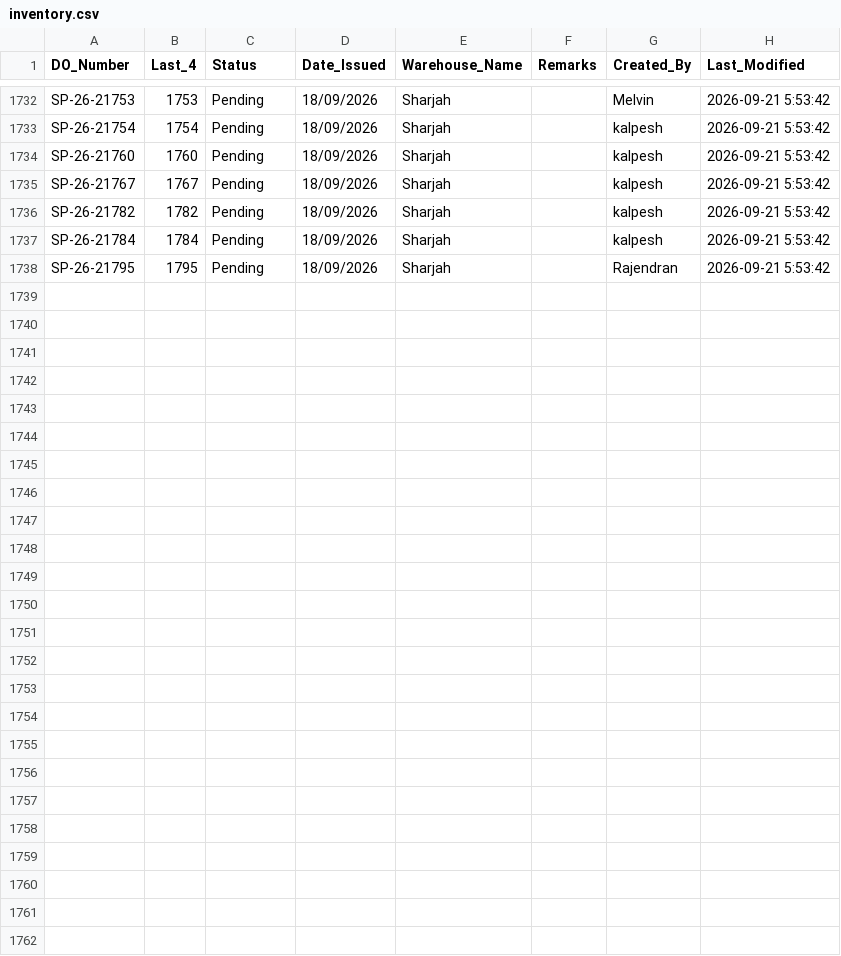
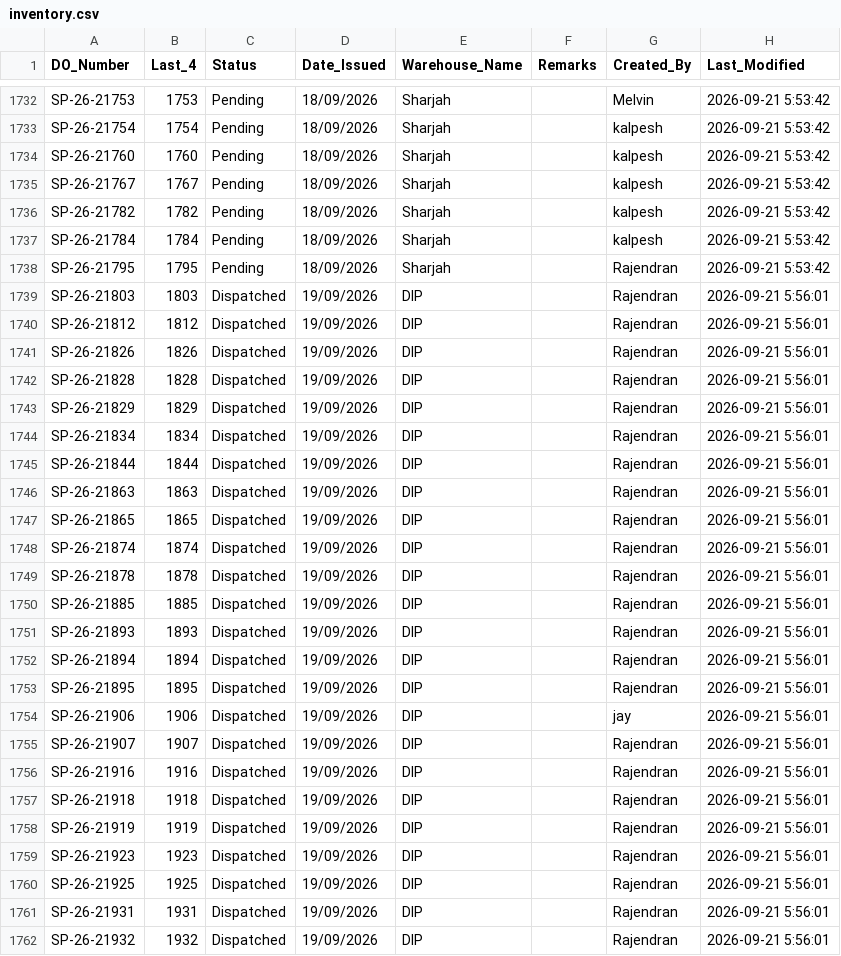
Before and after one commit to inventorycontrol79/warehouse-app, a CSV file: inventory.csv, drawn as a sheet; only a part is shown, gaps mark what is left out.

Commit message:
Auto-update from WhatsApp Bot: 2026-09-21 09:57:14

```diff
--- a/inventory.csv
+++ b/inventory.csv
@@ -1738 +1738,25 @@ SP-26-21784,1784,Pending,18/09/2026,Sharjah,,kalpesh,2026-09-21 5:53:42
 SP-26-21795,1795,Pending,18/09/2026,Sharjah,,Rajendran,2026-09-21 5:53:42
+SP-26-21803,1803,Dispatched,19/09/2026,DIP,,Rajendran,2026-09-21 5:56:01
+SP-26-21812,1812,Dispatched,19/09/2026,DIP,,Rajendran,2026-09-21 5:56:01
+SP-26-21826,1826,Dispatched,19/09/2026,DIP,,Rajendran,2026-09-21 5:56:01
+SP-26-21828,1828,Dispatched,19/09/2026,DIP,,Rajendran,2026-09-21 5:56:01
+SP-26-21829,1829,Dispatched,19/09/2026,DIP,,Rajendran,2026-09-21 5:56:01
+SP-26-21834,1834,Dispatched,19/09/2026,DIP,,Rajendran,2026-09-21 5:56:01
+SP-26-21844,1844,Dispatched,19/09/2026,DIP,,Rajendran,2026-09-21 5:56:01
+SP-26-21863,1863,Dispatched,19/09/2026,DIP,,Rajendran,2026-09-21 5:56:01
+SP-26-21865,1865,Dispatched,19/09/2026,DIP,,Rajendran,2026-09-21 5:56:01
+SP-26-21874,1874,Dispatched,19/09/2026,DIP,,Rajendran,2026-09-21 5:56:01
+SP-26-21878,1878,Dispatched,19/09/2026,DIP,,Rajendran,2026-09-21 5:56:01
+SP-26-21885,1885,Dispatched,19/09/2026,DIP,,Rajendran,2026-09-21 5:56:01
+SP-26-21893,1893,Dispatched,19/09/2026,DIP,,Rajendran,2026-09-21 5:56:01
+SP-26-21894,1894,Dispatched,19/09/2026,DIP,,Rajendran,2026-09-21 5:56:01
+SP-26-21895,1895,Dispatched,19/09/2026,DIP,,Rajendran,2026-09-21 5:56:01
+SP-26-21906,1906,Dispatched,19/09/2026,DIP,,jay,2026-09-21 5:56:01
+SP-26-21907,1907,Dispatched,19/09/2026,DIP,,Rajendran,2026-09-21 5:56:01
+SP-26-21916,1916,Dispatched,19/09/2026,DIP,,Rajendran,2026-09-21 5:56:01
+SP-26-21918,1918,Dispatched,19/09/2026,DIP,,Rajendran,2026-09-21 5:56:01
+SP-26-21919,1919,Dispatched,19/09/2026,DIP,,Rajendran,2026-09-21 5:56:01
+SP-26-21923,1923,Dispatched,19/09/2026,DIP,,Rajendran,2026-09-21 5:56:01
+SP-26-21925,1925,Dispatched,19/09/2026,DIP,,Rajendran,2026-09-21 5:56:01
+SP-26-21931,1931,Dispatched,19/09/2026,DIP,,Rajendran,2026-09-21 5:56:01
+SP-26-21932,1932,Dispatched,19/09/2026,DIP,,Rajendran,2026-09-21 5:56:01
```
